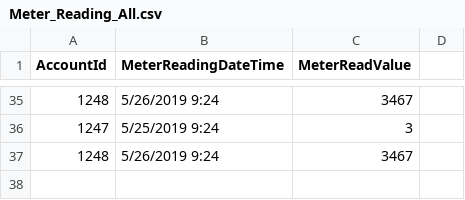
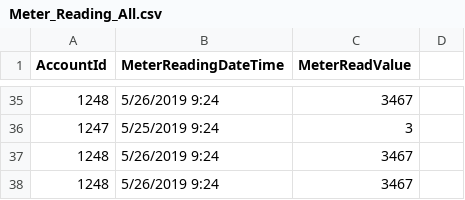
Before and after one commit to huggy54/Ensek.Assessment, a CSV file: Meter_Reading_All.csv, drawn as a sheet; only a part is shown, gaps mark what is left out.

Commit message:
file changed to add duplicate

```diff
--- a/Meter_Reading_All.csv
+++ b/Meter_Reading_All.csv
@@ -37 +37,2 @@
 1248,5/26/2019 9:24,3467,
+1248,5/26/2019 9:24,3467,
```
